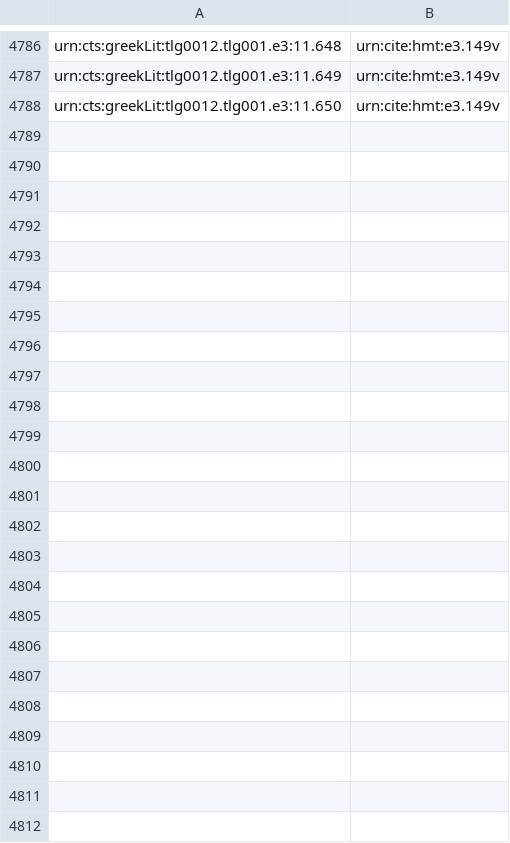
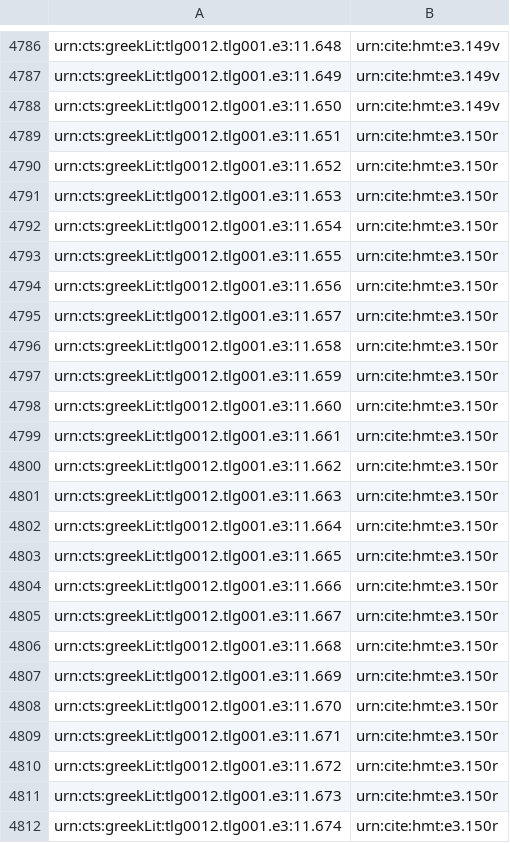
Before and after one commit to HCMID/closed-hmt-iliad11, a CSV file: indices/upsilon-textToFolio-Iliad.csv, drawn as a sheet; only a part is shown, gaps mark what is left out; the diff names each change by its address in the sheet, - before the commit and + after, or states it on an @@ line.

Commit message:
Update upsilon-textToFolio-Iliad.csv

```diff
--- a/indices/upsilon-textToFolio-Iliad.csv
+++ b/indices/upsilon-textToFolio-Iliad.csv
+row 4789: urn:cts:greekLit:tlg0012.tlg001.e3:11.651 | urn:cite:hmt:e3.150r
+row 4790: urn:cts:greekLit:tlg0012.tlg001.e3:11.652 | urn:cite:hmt:e3.150r
+row 4791: urn:cts:greekLit:tlg0012.tlg001.e3:11.653 | urn:cite:hmt:e3.150r
+row 4792: urn:cts:greekLit:tlg0012.tlg001.e3:11.654 | urn:cite:hmt:e3.150r
+row 4793: urn:cts:greekLit:tlg0012.tlg001.e3:11.655 | urn:cite:hmt:e3.150r
+row 4794: urn:cts:greekLit:tlg0012.tlg001.e3:11.656 | urn:cite:hmt:e3.150r
+row 4795: urn:cts:greekLit:tlg0012.tlg001.e3:11.657 | urn:cite:hmt:e3.150r
+row 4796: urn:cts:greekLit:tlg0012.tlg001.e3:11.658 | urn:cite:hmt:e3.150r
+row 4797: urn:cts:greekLit:tlg0012.tlg001.e3:11.659 | urn:cite:hmt:e3.150r
+row 4798: urn:cts:greekLit:tlg0012.tlg001.e3:11.660 | urn:cite:hmt:e3.150r
+row 4799: urn:cts:greekLit:tlg0012.tlg001.e3:11.661 | urn:cite:hmt:e3.150r
+row 4800: urn:cts:greekLit:tlg0012.tlg001.e3:11.662 | urn:cite:hmt:e3.150r
+row 4801: urn:cts:greekLit:tlg0012.tlg001.e3:11.663 | urn:cite:hmt:e3.150r
+row 4802: urn:cts:greekLit:tlg0012.tlg001.e3:11.664 | urn:cite:hmt:e3.150r
+row 4803: urn:cts:greekLit:tlg0012.tlg001.e3:11.665 | urn:cite:hmt:e3.150r
+row 4804: urn:cts:greekLit:tlg0012.tlg001.e3:11.666 | urn:cite:hmt:e3.150r
+row 4805: urn:cts:greekLit:tlg0012.tlg001.e3:11.667 | urn:cite:hmt:e3.150r
+row 4806: urn:cts:greekLit:tlg0012.tlg001.e3:11.668 | urn:cite:hmt:e3.150r
+row 4807: urn:cts:greekLit:tlg0012.tlg001.e3:11.669 | urn:cite:hmt:e3.150r
+row 4808: urn:cts:greekLit:tlg0012.tlg001.e3:11.670 | urn:cite:hmt:e3.150r
+row 4809: urn:cts:greekLit:tlg0012.tlg001.e3:11.671 | urn:cite:hmt:e3.150r
+row 4810: urn:cts:greekLit:tlg0012.tlg001.e3:11.672 | urn:cite:hmt:e3.150r
+row 4811: urn:cts:greekLit:tlg0012.tlg001.e3:11.673 | urn:cite:hmt:e3.150r
+row 4812: urn:cts:greekLit:tlg0012.tlg001.e3:11.674 | urn:cite:hmt:e3.150r
```
